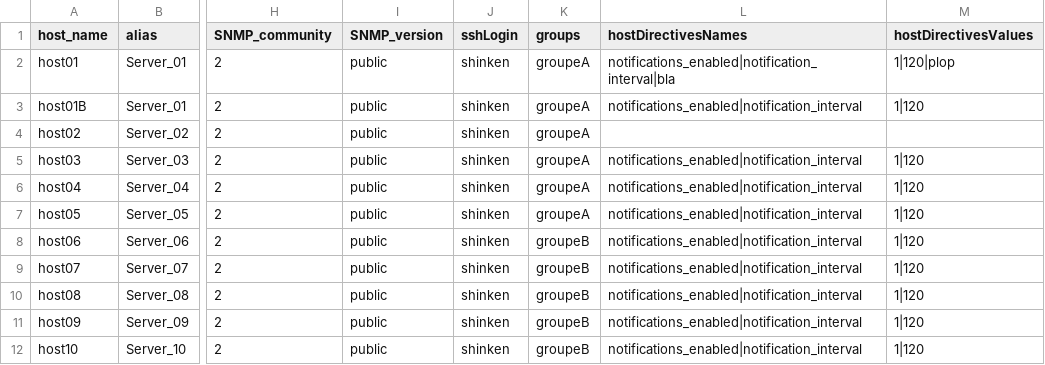
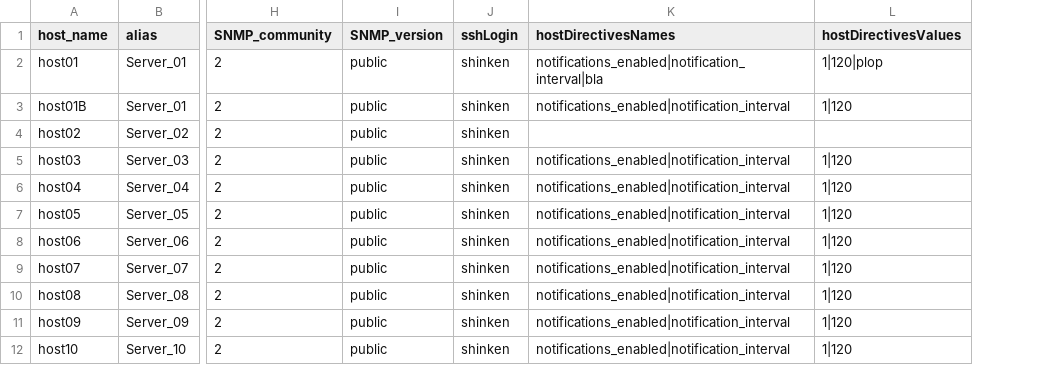
Before and after one commit to Httqm/Santoku, a CSV file: file.csv, drawn as a sheet; only a part is shown, gaps mark what is left out; the diff names each change by its address in the sheet, - before the commit and + after, or states it on an @@ line.

```diff
--- a/file.csv
+++ b/file.csv
-column K (groups), rows 2-12: groupeA | groupeA | groupeA | groupeA | groupeA | groupeA | groupeB | groupeB | groupeB | groupeB | groupeB
```
Also changed, not shown: 9 other files.
